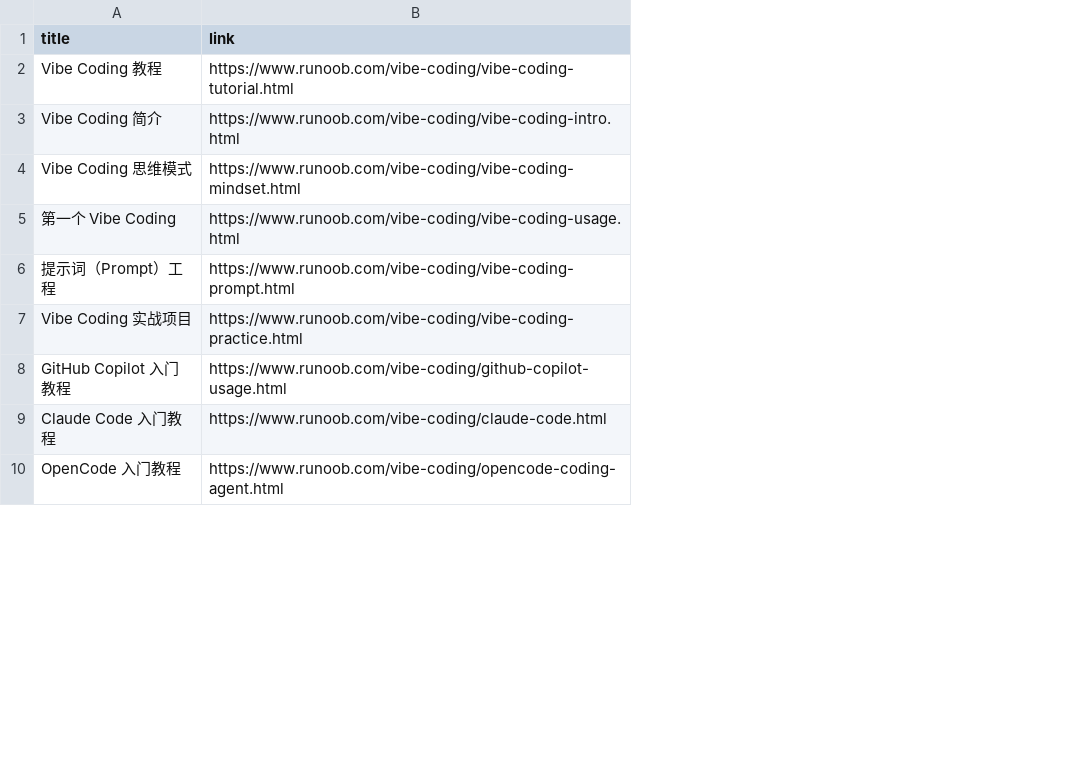
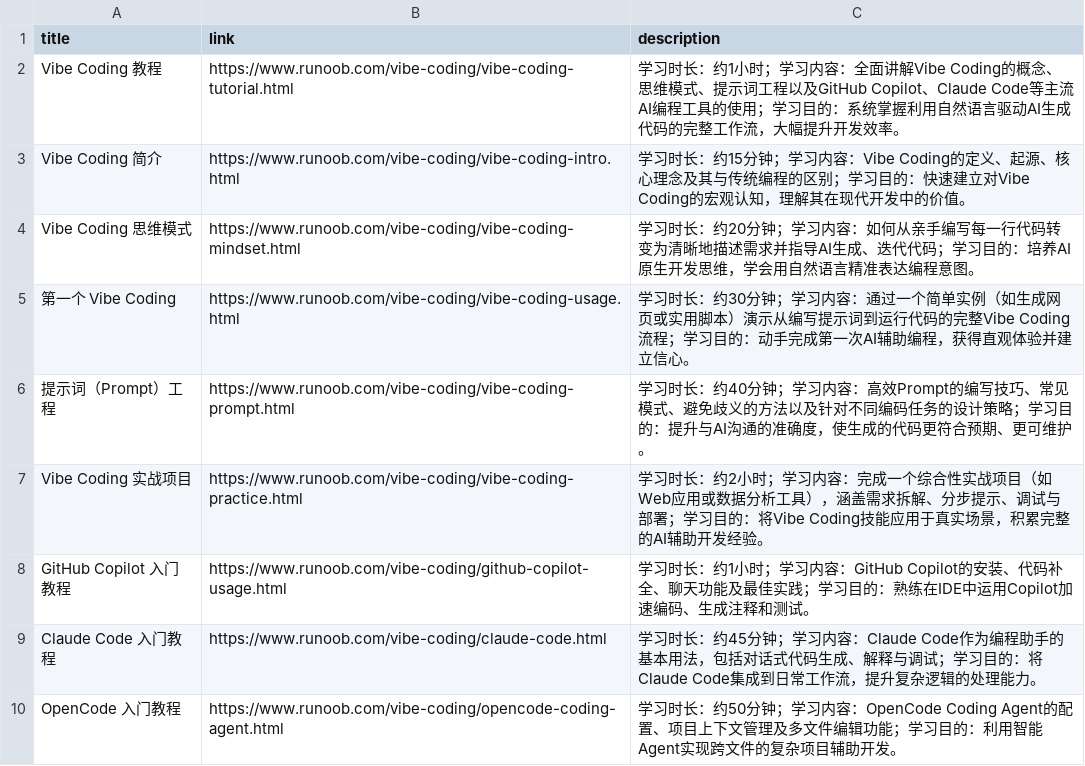
Before and after one commit to ZHENHUA001A307/RSS_STORAGE_SOCIALSCIENCE, a CSV file: manga.csv, drawn as a sheet; only a part is shown; the diff names each change by its address in the sheet, - before the commit and + after, or states it on an @@ line.

Commit message:
Update manga.csv

```diff
--- a/manga.csv
+++ b/manga.csv
+column C (description), rows 2-10: 学习时长：约1小时；学习内容：全面讲解Vibe Coding的概念、思维模式、提示词工程以及GitHub Copilot、Claude Code等主流AI编程工具的使用；学习目的：系统掌握利用自然语言驱动AI生成代码的完整工作流，大幅提升开发效率。 | 学习时长：约15分钟；学习内容：Vibe Coding的定义、起源、核心理念及其与传统编程的区别；学习目的：快速建立对Vibe Coding的宏观认知，理解其在现代开发中的价值。 | 学习时长：约20分钟；学习内容：如何从亲手编写每一行代码转变为清晰地描述需求并指导AI生成、迭代代码；学习目的：培养AI原生开发思维，学会用自然语言精准表达编程意图。 | 学习时长：约30分钟；学习内容：通过一个简单实例（如生成网页或实用脚本）演示从编写提示词到运行代码的完整Vibe Coding流程；学习目的：动手完成第一次AI辅助编程，获得直观体验并建立信心。 | 学习时长：约40分钟；学习内容：高效Prompt的编写技巧、常见模式、避免歧义的方法以及针对不同编码任务的设计策略；学习目的：提升与AI沟通的准确度，使生成的代码更符合预期、更可维护。 | 学习时长：约2小时；学习内容：完成一个综合性实战项目（如Web应用或数据分析工具），涵盖需求拆解、分步提示、调试与部署；学习目的：将Vibe Coding技能应用于真实场景，积累完整的AI辅助开发经验。 | 学习时长：约1小时；学习内容：GitHub Copilot的安装、代码补全、聊天功能及最佳实践；学习目的：熟练在IDE中运用Copilot加速编码、生成注释和测试。 | 学习时长：约45分钟；学习内容：Claude Code作为编程助手的基本用法，包括对话式代码生成、解释与调试；学习目的：将Claude Code集成到日常工作流，提升复杂逻辑的处理能力。 | 学习时长：约50分钟；学习内容：OpenCode Coding Agent的配置、项目上下文管理及多文件编辑功能；学习目的：利用智能Agent实现跨文件的复杂项目辅助开发。
```
